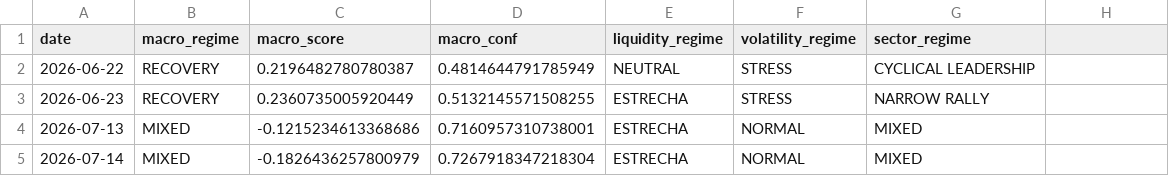
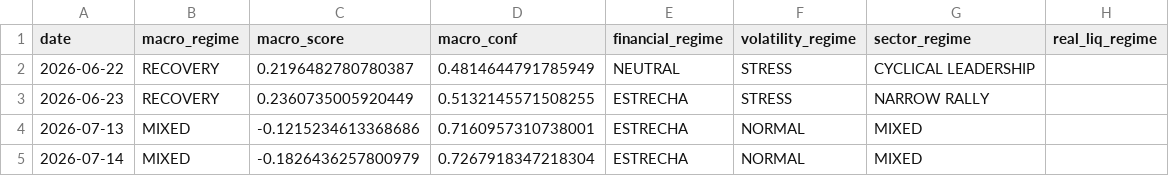
Before and after one commit to bledabladis-png/radar-cazador-silencioso, a CSV file: outputs/history/macro_regime.csv, drawn as a sheet; only a part is shown; the diff names each change by its address in the sheet, - before the commit and + after, or states it on an @@ line.

Commit message:
fix(regime): eliminar alias legacy liquidity_regime del CSV
Contexto: REP-AUDIT-20261017-capa6-commitD. Commit B (a92f52e9) dejo
liquidity_regime como alias legacy de financial_regime "para
compatibilidad". Verificacion adicional: no hay consumidores que lean
esa columna del CSV (grep exhaustivo en src/, indicators/, scripts/,
tests/). Solo mi propio test la anclaba. El alias era basura: no
protegia a nadie y dejaba una columna con nombre enganoso en produccion.

Cambios:
- src/pipeline/finalize.py: new_row ya no incluye la columna
  liquidity_regime. Solo financial_regime y real_liq_regime.
- scripts/migrate_macro_regime_csv.py: script idempotente de migracion.
  - Si solo hay liquidity_regime: renombra a financial_regime.
  - Si hay ambas: verifica igualdad, elimina la legacy.
  - Anade real_liq_regime=NaN si falta (sin imputacion).
  - Aborta con ValueError si las dos columnas difieren (migracion
    ambigua, no inventar datos).
  - Flag --dry-run disponible.
- outputs/history/macro_regime.csv: migrado. 62 filas, 8 columnas:
  date, macro_regime, macro_score, macro_conf, financial_regime,
  real_liq_regime, volatility_regime, sector_regime.
  real_liq_regime=NaN en todas las filas historicas (honesto sobre la
  perdida, no imputado).
- tests/test_macro_regime_csv_schema.py: adaptado. Ahora verifica que
  liquidity_regime NO existe.
- tests/test_migrate_macro_regime_csv.py: 6 tests del script,
  cubriendo rename, drop de identicas, aborto si difieren, idempotencia,
  not_found, dry_run.

El CSV historico tenia 22 ABUNDANTE, 20 NEUTRAL, 10 ESTRECHA, 5
HIGH_STRESS, 3 EXTREME_STRESS, 2 CRISIS. Todos son valores del
productor financiero (financial_conditions.py). Ninguno es de
liquidez real FRED. Confirma el bug de naming documentado en commit B.

Verificacion: 12 tests focalizados, migracion dry-run + real
verificada (62 filas, 8 columnas, real_liq NaN), suite completa 3702
passed + 5 skipped, pyflakes limpio, compileall OK.

Auditoria REP-AUDIT-20261017, capa 6, commit D.

```diff
--- a/outputs/history/macro_regime.csv
+++ b/outputs/history/macro_regime.csv
-E1: liquidity_regime
+E1: financial_regime
-H1: (empty)
+H1: real_liq_regime
```
Also changed, not shown: 4 other files.
